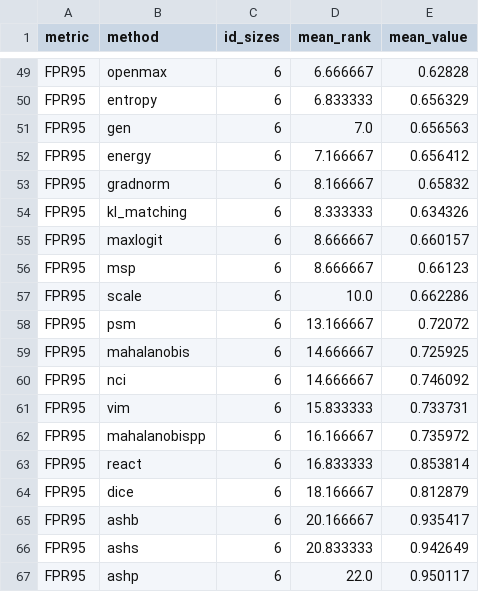
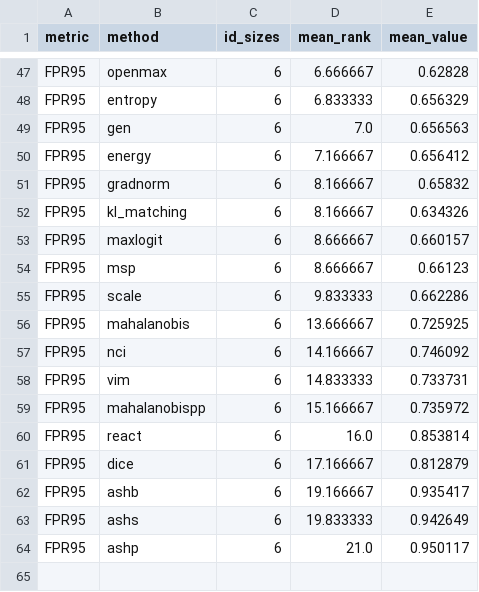
Before and after one commit to omotes24/MAF07, a CSV file: docs/results/rsn_baseline_full_20260711/aggregated/mean_metric_rank_m2_m7.csv, drawn as a sheet; only a part is shown, gaps mark what is left out; the diff covers the shown part only.

```diff
--- a/docs/results/rsn_baseline_full_20260711/aggregated/mean_metric_rank_m2_m7.csv
+++ b/docs/results/rsn_baseline_full_20260711/aggregated/mean_metric_rank_m2_m7.csv
@@ -53,15 +51,14 @@ FPR95,energy,6,7.166667,0.656412
 FPR95,gradnorm,6,8.166667,0.65832
-FPR95,kl_matching,6,8.333333,0.634326
+FPR95,kl_matching,6,8.166667,0.634326
 FPR95,maxlogit,6,8.666667,0.660157
 FPR95,msp,6,8.666667,0.66123
-FPR95,scale,6,10.0,0.662286
-FPR95,psm,6,13.166667,0.72072
-FPR95,mahalanobis,6,14.666667,0.725925
-FPR95,nci,6,14.666667,0.746092
-FPR95,vim,6,15.833333,0.733731
-FPR95,mahalanobispp,6,16.166667,0.735972
-FPR95,react,6,16.833333,0.853814
-FPR95,dice,6,18.166667,0.812879
-FPR95,ashb,6,20.166667,0.935417
-FPR95,ashs,6,20.833333,0.942649
-FPR95,ashp,6,22.0,0.950117
+FPR95,scale,6,9.833333,0.662286
+FPR95,mahalanobis,6,13.666667,0.725925
+FPR95,nci,6,14.166667,0.746092
+FPR95,vim,6,14.833333,0.733731
+FPR95,mahalanobispp,6,15.166667,0.735972
+FPR95,react,6,16.0,0.853814
+FPR95,dice,6,17.166667,0.812879
+FPR95,ashb,6,19.166667,0.935417
+FPR95,ashs,6,19.833333,0.942649
+FPR95,ashp,6,21.0,0.950117
```
Also changed, not shown: 1 added row, 3 removed rows and 38 edited cells elsewhere in this file, docs/results/rsn_baseline_full_20260711/aggregated/coverage_by_method_id_size.csv, docs/results/rsn_baseline_full_20260711/aggregated/metric_ranking_by_id_size.csv, 15 other files.
